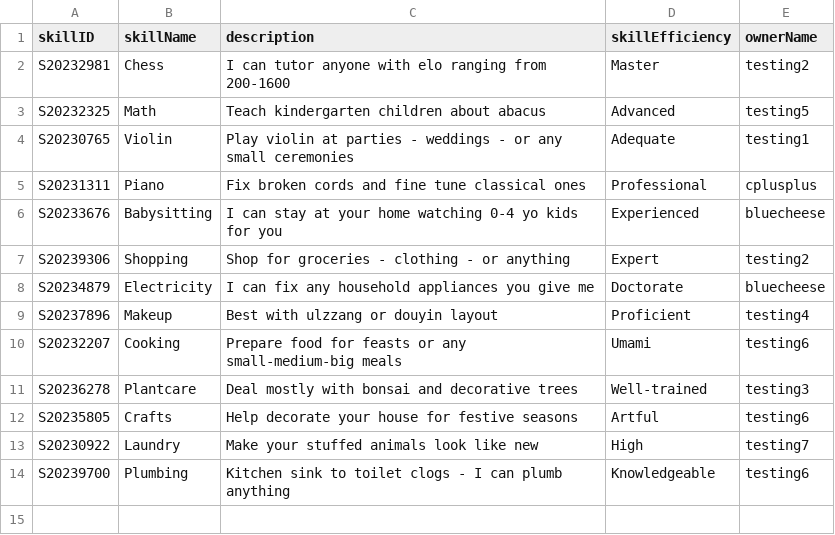
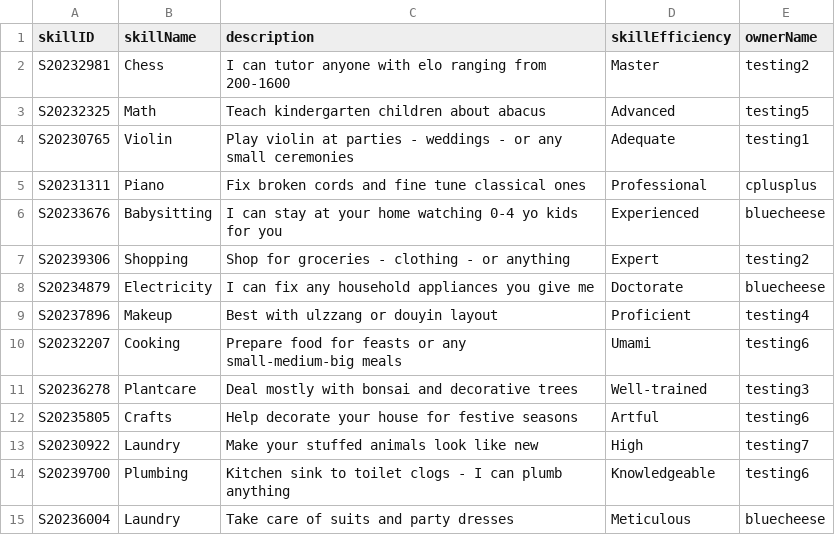
Before and after one commit to bleuucheese/EEET2482-COSC2082-2023C-GROUP14-TIMEBANKAPP, a CSV file: src/databases/skills.csv, drawn as a sheet; the diff names each change by its address in the sheet, - before the commit and + after, or states it on an @@ line.

```diff
--- a/src/databases/skills.csv
+++ b/src/databases/skills.csv
+row 15: S20236004 | Laundry | Take care of suits and party dresses | Meticulous | bluecheese
```
Also changed, not shown: src/databases/listings.csv, src/databases/requests.csv, 13 other files.
